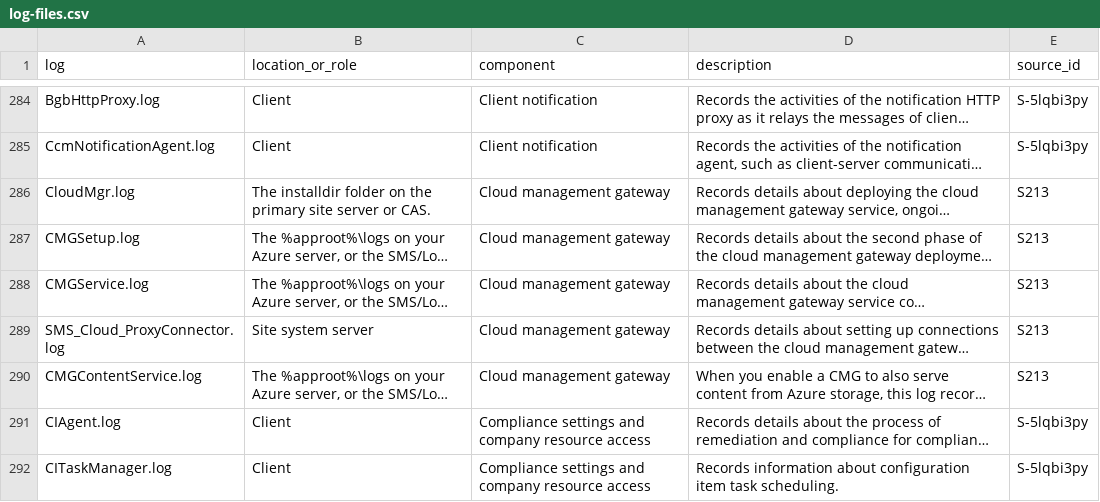
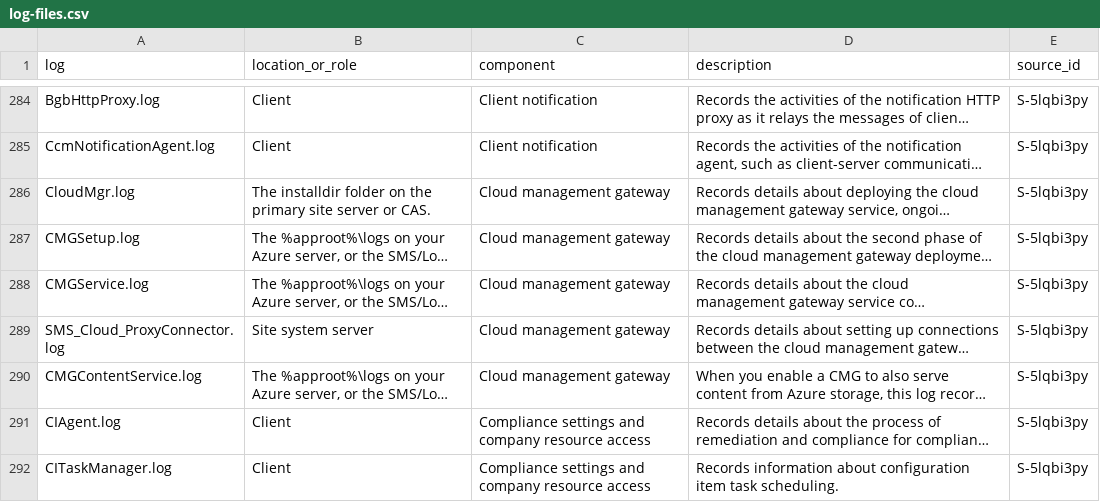
Before and after one commit to mikkielt/it-ops-kb, a CSV file: kb/public/mecm/log-files.csv, drawn as a sheet; only a part is shown, gaps mark what is left out; long unchanged cells end in …; the diff names each change by its address in the sheet, - before the commit and + after, or states it on an @@ line.

```diff
--- a/kb/public/mecm/log-files.csv
+++ b/kb/public/mecm/log-files.csv
-E286:E290 (source_id): S213
+E286:E290 (source_id): S-5lqbi3py
```
Also changed, not shown: 2 other files.
